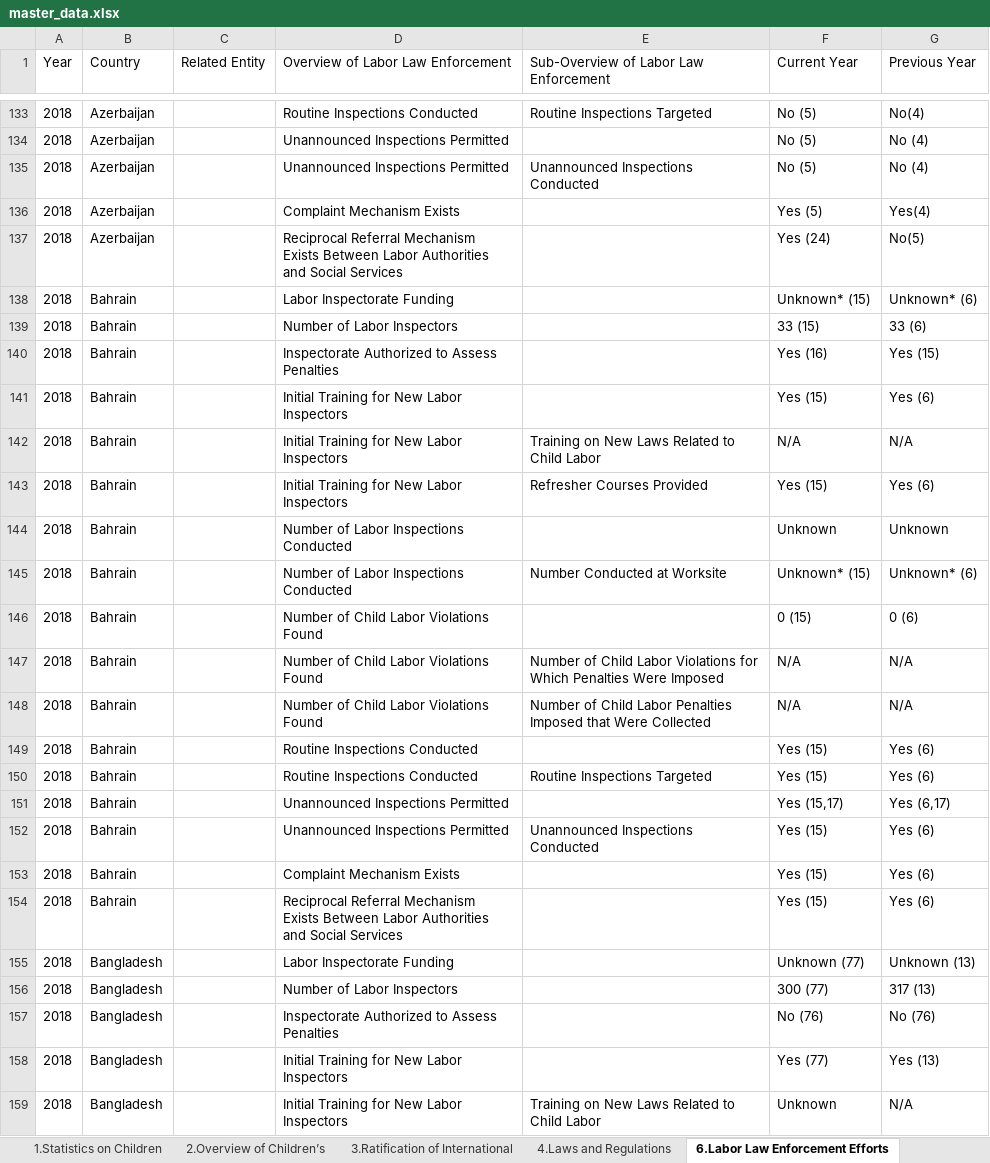
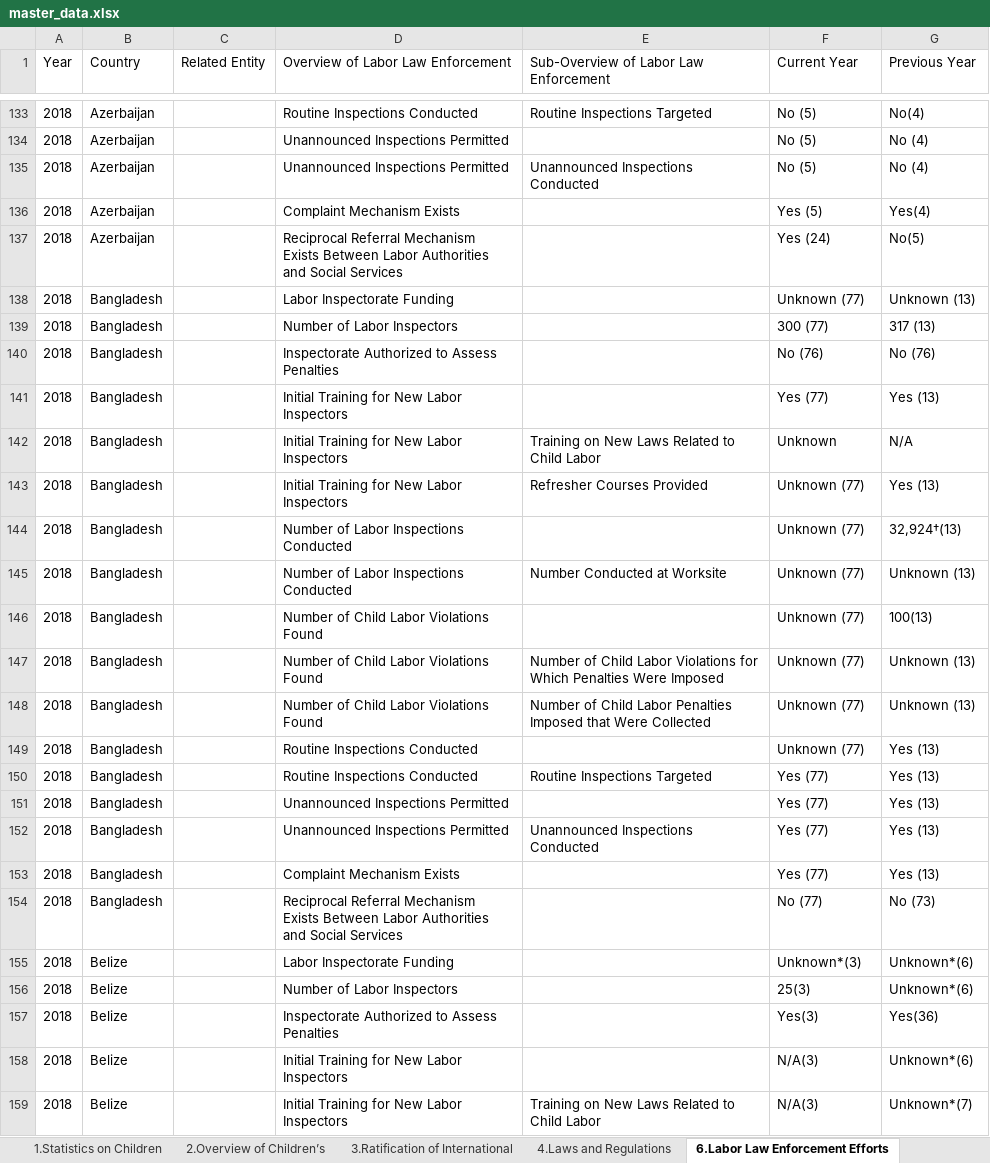
Before and after one commit to Zolon-DOL/SweatAndToilDataScript, an Excel workbook: master_data.xlsx, sheet 6.Labor Law Enforcement Efforts, drawn as a sheet; only a part is shown, gaps mark what is left out; the shorter side is filled out with more unchanged rows; values as stored, in another font and other column widths than the file's, no borders; table styles not drawn; the diff covers the shown part only; the diff names each change by its address in the sheet, - before the commit and + after, or states it on an @@ line.

```diff
--- a/master_data.xlsx (sheet 6.Labor Law Enforcement Efforts)
+++ b/master_data.xlsx (sheet 6.Labor Law Enforcement Efforts)
-row 138: 2018 | Bahrain |  | Labor Inspectorate Funding |  | Unknown* (15) | Unknown* (6)
-row 139: 2018 | Bahrain |  | Number of Labor Inspectors |  | 33 (15) | 33 (6)
-row 140: 2018 | Bahrain |  | Inspectorate Authorized to Assess Penalties |  | Yes (16) | Yes (15)
-row 141: 2018 | Bahrain |  | Initial Training for New Labor Inspectors |  | Yes (15) | Yes (6)
-row 142: 2018 | Bahrain |  | Initial Training for New Labor Inspectors | Training on New Laws Related to Child Labor | N/A | N/A
-row 143: 2018 | Bahrain |  | Initial Training for New Labor Inspectors | Refresher Courses Provided | Yes (15) | Yes (6)
-row 144: 2018 | Bahrain |  | Number of Labor Inspections Conducted |  | Unknown | Unknown
-row 145: 2018 | Bahrain |  | Number of Labor Inspections Conducted | Number Conducted at Worksite | Unknown* (15) | Unknown* (6)
-row 146: 2018 | Bahrain |  | Number of Child Labor Violations Found |  | 0 (15) | 0 (6)
-row 147: 2018 | Bahrain |  | Number of Child Labor Violations Found | Number of Child Labor Violations for Which Penalties Were Imposed | N/A | N/A
-row 148: 2018 | Bahrain |  | Number of Child Labor Violations Found | Number of Child Labor Penalties Imposed that Were Collected | N/A | N/A
-row 149: 2018 | Bahrain |  | Routine Inspections Conducted |  | Yes (15) | Yes (6)
-row 150: 2018 | Bahrain |  | Routine Inspections Conducted | Routine Inspections Targeted | Yes (15) | Yes (6)
-row 151: 2018 | Bahrain |  | Unannounced Inspections Permitted |  | Yes (15,17) | Yes (6,17)
-row 152: 2018 | Bahrain |  | Unannounced Inspections Permitted | Unannounced Inspections Conducted | Yes (15) | Yes (6)
-row 153: 2018 | Bahrain |  | Complaint Mechanism Exists |  | Yes (15) | Yes (6)
-row 154: 2018 | Bahrain |  | Reciprocal Referral Mechanism Exists Between Labor Authorities and Social Services |  | Yes (15) | Yes (6)
```
Also changed, not shown: 34 edited cells elsewhere in this sheet, sheet Country Profiles, sheet 11.Suggested Government Actions, sheet 4.Laws and Regulations, sheet 1.Statistics on Children, sheet 7.Criminal Law Enforcement Effo, sheet 2.Overview of Children’s, 3 more sheets, hidden cells.
